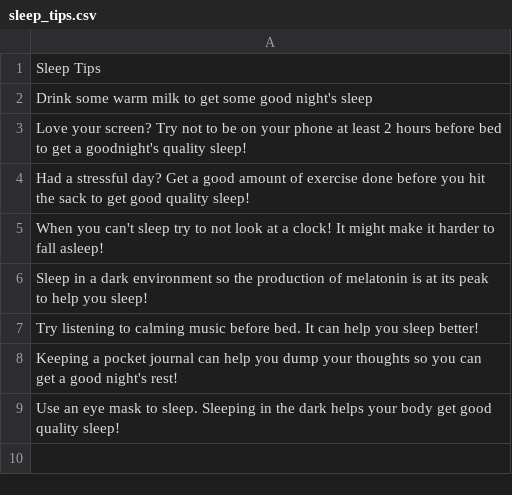
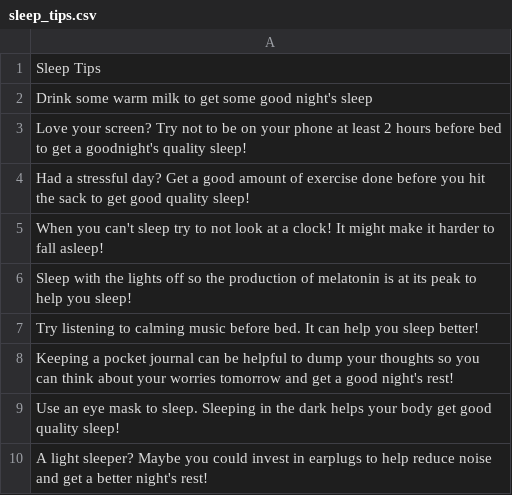
Before and after one commit to jessicacliong/JessicaLiong_T1A3, a CSV file: src/sleep_tips.csv, drawn as a sheet.

```diff
--- a/src/sleep_tips.csv
+++ b/src/sleep_tips.csv
@@ -5,5 +5,6 @@ Had a stressful day? Get a good amount of exercise done before you hit the sack
 When you can't sleep try to not look at a clock! It might make it harder to fall asleep!
-Sleep in a dark environment so the production of melatonin is at its peak to help you sleep!
+Sleep with the lights off so the production of melatonin is at its peak to help you sleep!
 Try listening to calming music before bed. It can help you sleep better!
-Keeping a pocket journal can help you dump your thoughts so you can get a good night's rest!
+Keeping a pocket journal can be helpful to dump your thoughts so you can think about your worries tomorrow and get a good night's rest!
 Use an eye mask to sleep. Sleeping in the dark helps your body get good quality sleep!
+A light sleeper? Maybe you could invest in earplugs to help reduce noise and get a better night's rest!
```
Also changed, not shown: src/user_information.csv, 2 other files.
